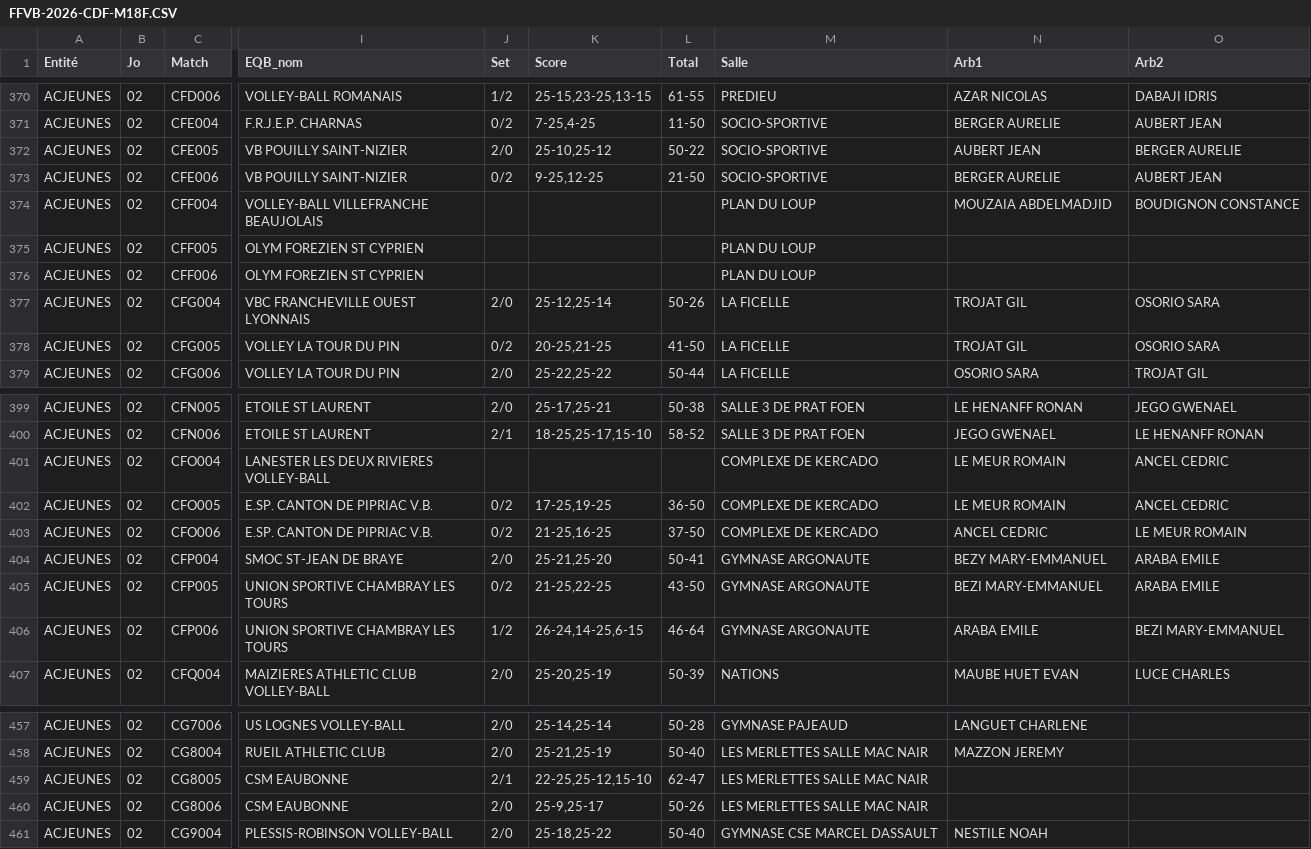
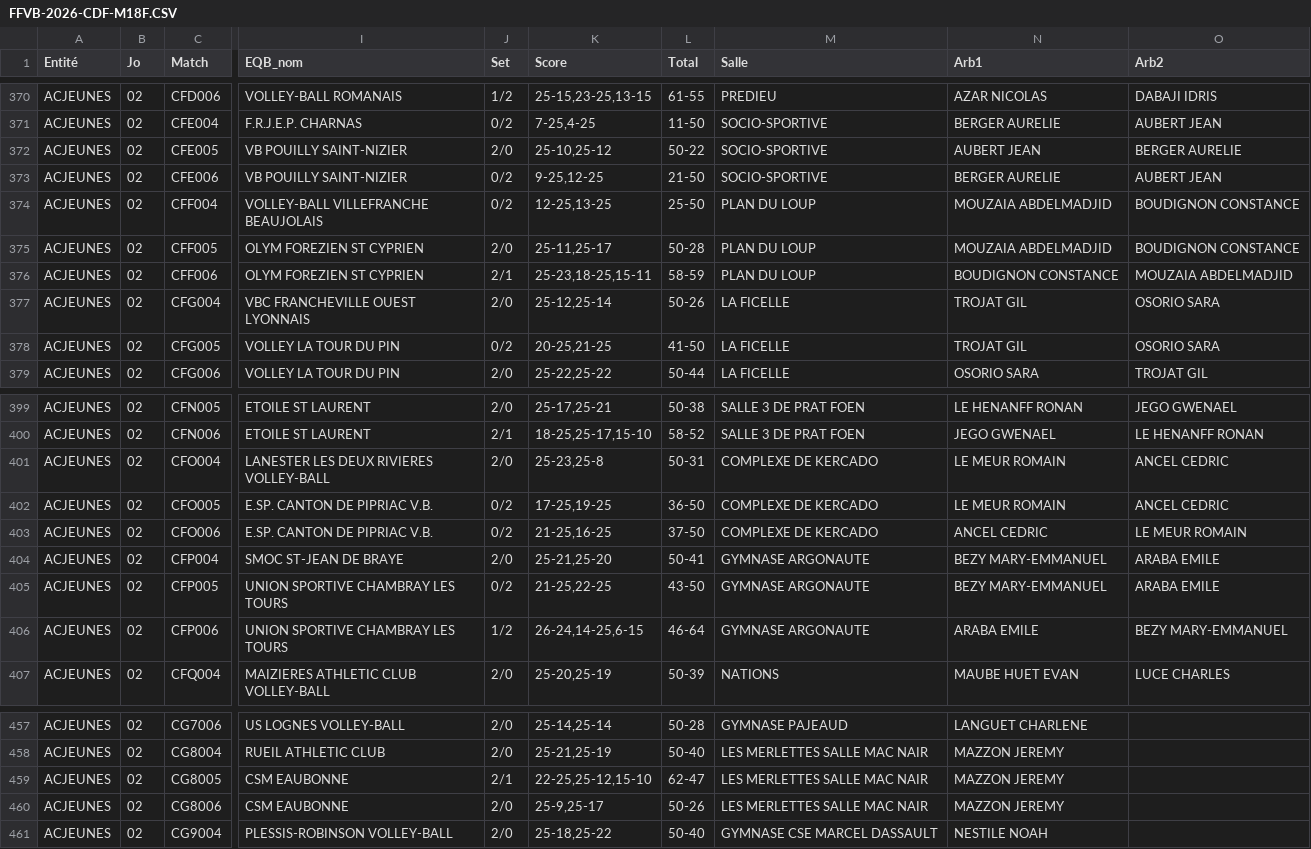
Before and after one commit to gillesdandrea/vb-stats, a CSV file: data/FFVB-2026-CDF-M18F.CSV, drawn as a sheet; only a part is shown, gaps mark what is left out; the diff names each change by its address in the sheet, - before the commit and + after, or states it on an @@ line.

```diff
--- a/data/FFVB-2026-CDF-M18F.CSV
+++ b/data/FFVB-2026-CDF-M18F.CSV
-J374 (Set): (empty)
+J374 (Set): 0/2
-K374 (Score): (empty)
+K374 (Score): 12-25,13-25
-L374 (Total): (empty)
+L374 (Total): 25-50
-J375 (Set): (empty)
+J375 (Set): 2/0
-K375 (Score): (empty)
+K375 (Score): 25-11,25-17
-L375 (Total): (empty)
+L375 (Total): 50-28
-N375 (Arb1): (empty)
+N375 (Arb1): MOUZAIA ABDELMADJID
-O375 (Arb2): (empty)
+O375 (Arb2): BOUDIGNON CONSTANCE
-J376 (Set): (empty)
+J376 (Set): 2/1
-K376 (Score): (empty)
+K376 (Score): 25-23,18-25,15-11
-L376 (Total): (empty)
+L376 (Total): 58-59
-N376 (Arb1): (empty)
+N376 (Arb1): BOUDIGNON CONSTANCE
-O376 (Arb2): (empty)
+O376 (Arb2): MOUZAIA ABDELMADJID
-J401 (Set): (empty)
+J401 (Set): 2/0
-K401 (Score): (empty)
+K401 (Score): 25-23,25-8
-L401 (Total): (empty)
+L401 (Total): 50-31
-N405 (Arb1): BEZI MARY-EMMANUEL
+N405 (Arb1): BEZY MARY-EMMANUEL
-O406 (Arb2): BEZI MARY-EMMANUEL
+O406 (Arb2): BEZY MARY-EMMANUEL
-N459:N460 (Arb1): (empty)
+N459:N460 (Arb1): MAZZON JEREMY
```
Also changed, not shown: data/FFVB-2026-CDF-M13F.CSV, data/FFVB-2026-CDF-M13M.CSV, 5 other files.
